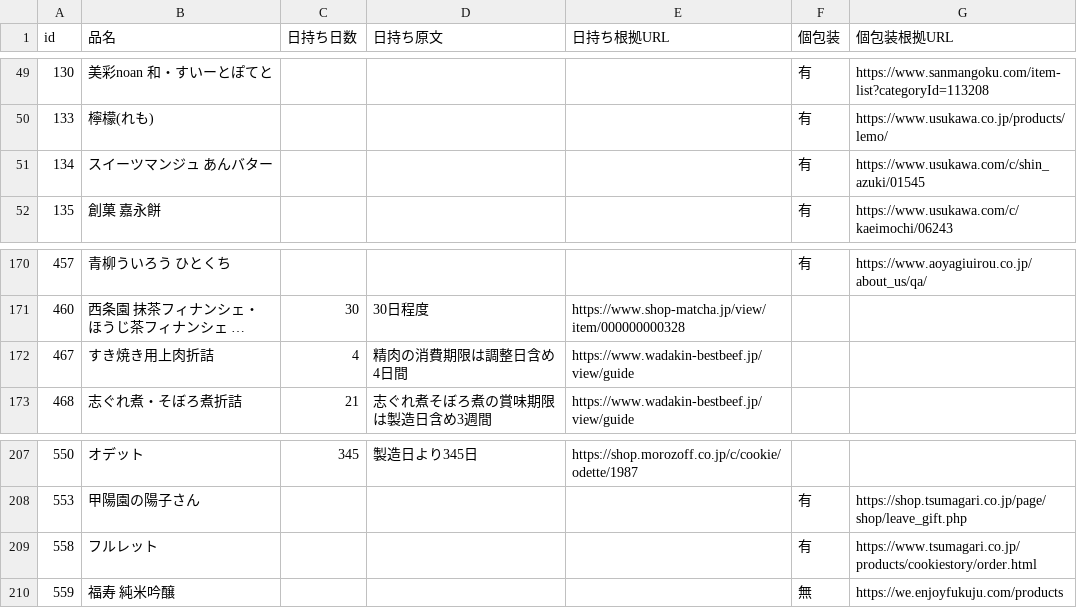
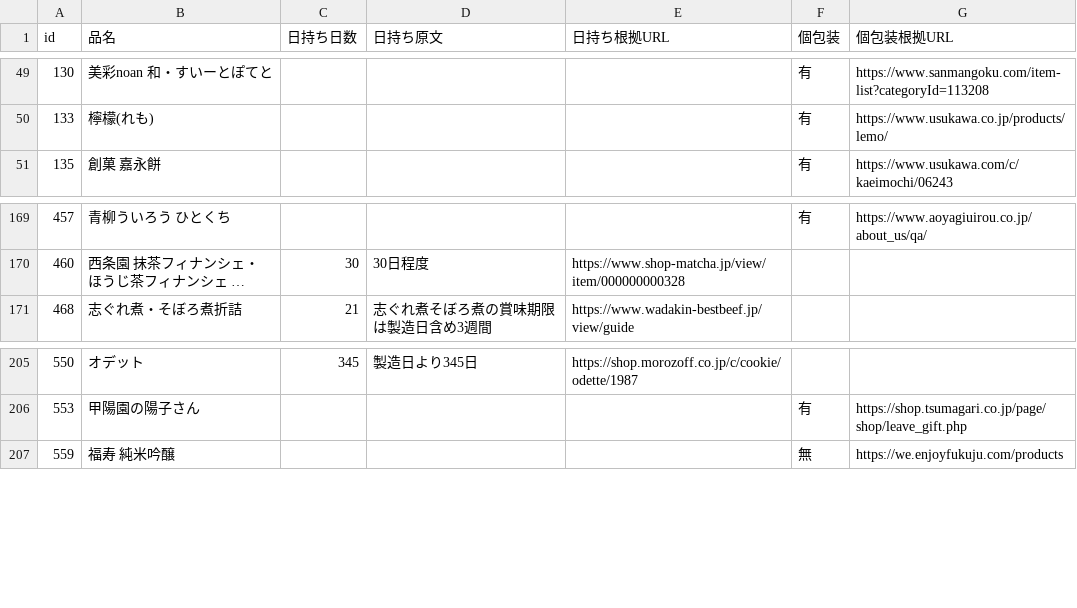
Before and after one commit to Fukuoka-desu/temiyage, a CSV file: data/source/shelf_pack_overrides.csv, drawn as a sheet; only a part is shown, gaps mark what is left out; long unchanged cells end in …; the diff names each change by its address in the sheet, - before the commit and + after, or states it on an @@ line.

```diff
--- a/data/source/shelf_pack_overrides.csv
+++ b/data/source/shelf_pack_overrides.csv
-row 51: 134 | スイーツマンジュ あんバター |  |  |  | 有 | https://www.usukawa.com/c/shin_azuki/01545
-row 172: 467 | すき焼き用上肉折詰 | 4 | 精肉の消費期限は調整日含め4日間 | https://www.wadakin-bestbeef.jp/view/guide
-row 209: 558 | フルレット |  |  |  | 有 | https://www.tsumagari.co.jp/products/cookiestory/order.html
```
Also changed, not shown: 1 other file.
